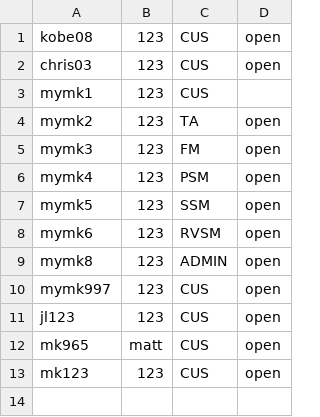
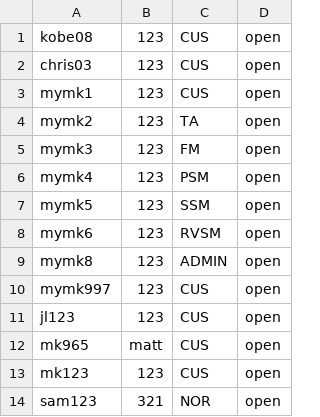
Before and after one commit to mKingUOW/222Project, a CSV file: 222_Project_Code/src/database/user_account.csv, drawn as a sheet.

```diff
--- a/222_Project_Code/src/database/user_account.csv
+++ b/222_Project_Code/src/database/user_account.csv
@@ -2,3 +2,3 @@ kobe08,123,CUS,open
 chris03,123,CUS,open
-mymk1,123,CUS
+mymk1,123,CUS,open
 mymk2,123,TA,open
@@ -13 +13,2 @@ mk965,matt,CUS,open
 mk123,123,CUS,open
+sam123,321,NOR,open
```
Also changed, not shown: 222_Project_Code/src/database/flight_schedule.csv, 13 other files.
